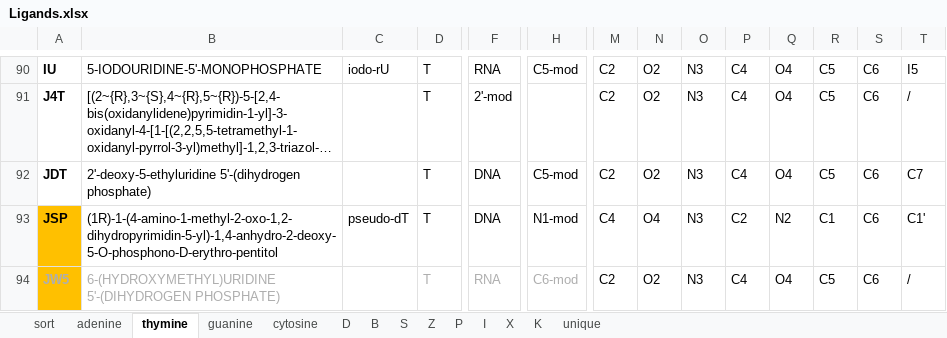
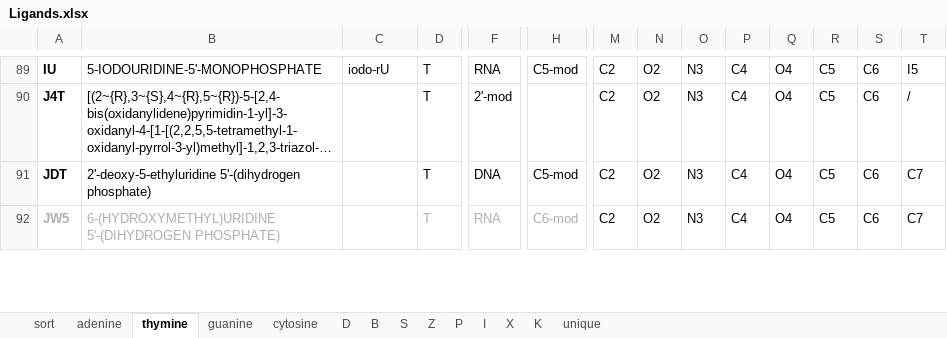
Before and after one commit to vecchioni-lab/NARestraints, an Excel workbook: data/Ligands.xlsx, sheet thymine, drawn as a sheet; only a part is shown, gaps mark what is left out; long unchanged cells end in …; values as stored, in another font and other column widths than the file's, no borders; removed rows and columns are numbered as before the commit, all else as after; rows hold the shown columns only; the diff covers the shown part only; the diff names each change by its address in the sheet, - before the commit and + after, or states it on an @@ line.

```diff
--- a/data/Ligands.xlsx (sheet thymine)
+++ b/data/Ligands.xlsx (sheet thymine)
-row 93: JSP | (1R)-1-(4-amino-1-methyl-2-oxo-1,2-dihydropyrimidin-5-yl)-1,4-anhydro-2-deoxy-5-O-phosphono-D-erythro-pentitol | pseudo-dT | T | DNA | N1-mod | C4 | O4 | N3 | C2 | N2 | C1 | C6 | C1'
-A92 fill: #FFC000
+A92 fill: none
-T92: /
+T92: C7
```
Also changed, not shown: 4 added rows, 3 removed rows, 1 edited cell and cell formats elsewhere in this sheet, sheet adenine, sheet B, sheet S, sheet D, sheet guanine, 22 other files.
